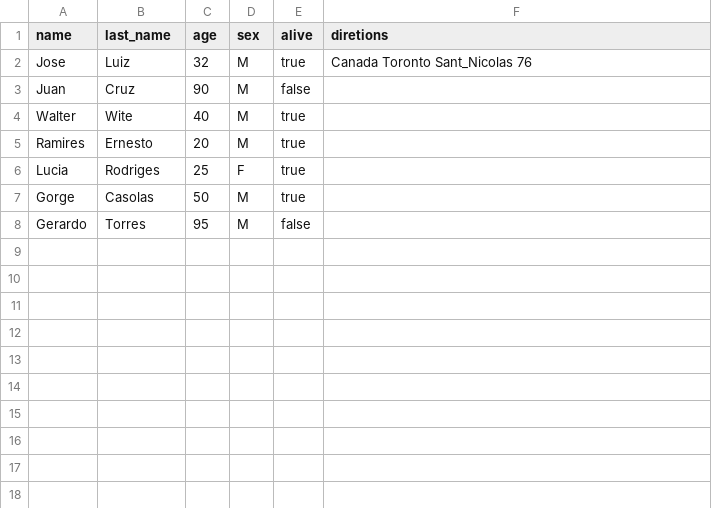
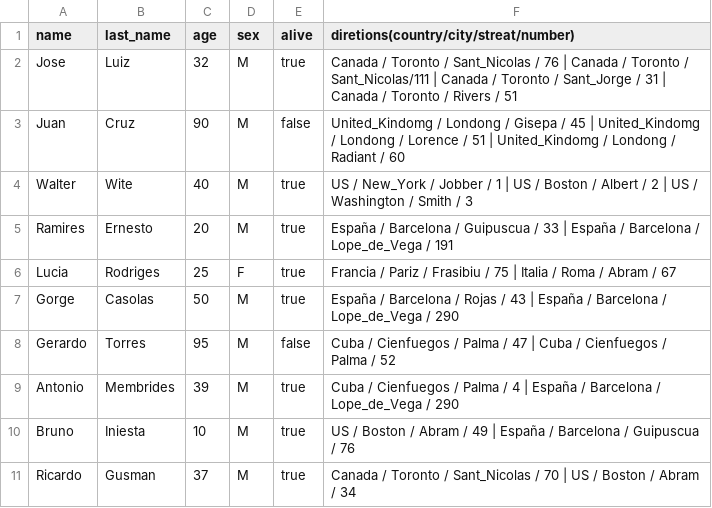
Before and after one commit to kevin-pb/data-structure-personal-information, a CSV file: person.csv, drawn as a sheet.

Commit message:
CSV

```diff
--- a/person.csv
+++ b/person.csv
@@ -1,8 +1,11 @@
- name, last_name, age, sex, alive, diretions
- Jose, Luiz, 32, M, true, Canada Toronto Sant_Nicolas 76
- Juan, Cruz, 90, M, false
- Walter, Wite, 40, M, true
- Ramires, Ernesto, 20, M, true
- Lucia, Rodriges, 25, F, true
- Gorge, Casolas, 50, M, true
- Gerardo, Torres, 95, M, false
+ name, last_name, age, sex, alive,                                              diretions(country/city/streat/number)
+ Jose, Luiz, 32, M, true, Canada / Toronto / Sant_Nicolas / 76 | Canada / Toronto / Sant_Nicolas/111 | Canada / Toronto /  Sant_Jorge / 31 | Canada / Toronto / Rivers /  51
+ Juan, Cruz, 90, M, false,           United_Kindomg / Londong / Gisepa / 45 | United_Kindomg / Londong / Lorence / 51 | United_Kindomg / Londong / Radiant / 60
+ Walter, Wite, 40, M, true,                           US / New_York / Jobber / 1 | US / Boston / Albert / 2 | US / Washington / Smith / 3
+ Ramires, Ernesto, 20, M, true,                          España / Barcelona / Guipuscua / 33 | España / Barcelona / Lope_de_Vega / 191
+ Lucia, Rodriges, 25, F, true,                                 Francia / Pariz / Frasibiu / 75 | Italia / Roma / Abram / 67
+ Gorge, Casolas, 50, M, true,                              España / Barcelona / Rojas / 43 | España / Barcelona / Lope_de_Vega / 290
+ Gerardo, Torres, 95, M, false,                                 Cuba / Cienfuegos / Palma / 47 | Cuba / Cienfuegos / Palma / 52
+ Antonio, Membrides, 39, M, true,                           Cuba / Cienfuegos / Palma / 4 | España / Barcelona / Lope_de_Vega / 290
+ Bruno, Iniesta, 10, M, true,                                    US / Boston / Abram / 49 | España / Barcelona / Guipuscua / 76
+ Ricardo, Gusman, 37, M, true,                                  Canada / Toronto / Sant_Nicolas / 70 | US / Boston / Abram / 34
```
